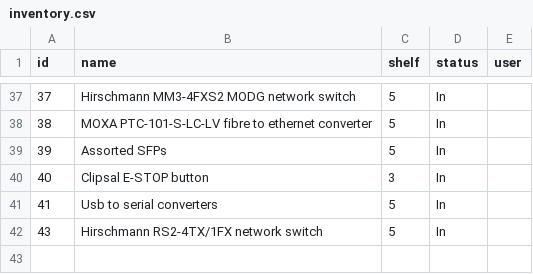
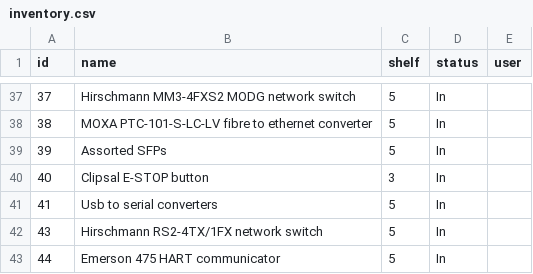
Before and after one commit to Andrew-DevEx/Andrew-DevEx.github.io, a CSV file: inventory.csv, drawn as a sheet; only a part is shown, gaps mark what is left out.

Commit message:
Add item 44: Emerson 475 HART communicator

```diff
--- a/inventory.csv
+++ b/inventory.csv
@@ -42 +42,2 @@ id,name,shelf,status,user
 43,Hirschmann RS2-4TX/1FX network switch,5,In,
+44,Emerson 475 HART communicator,5,In,
```
